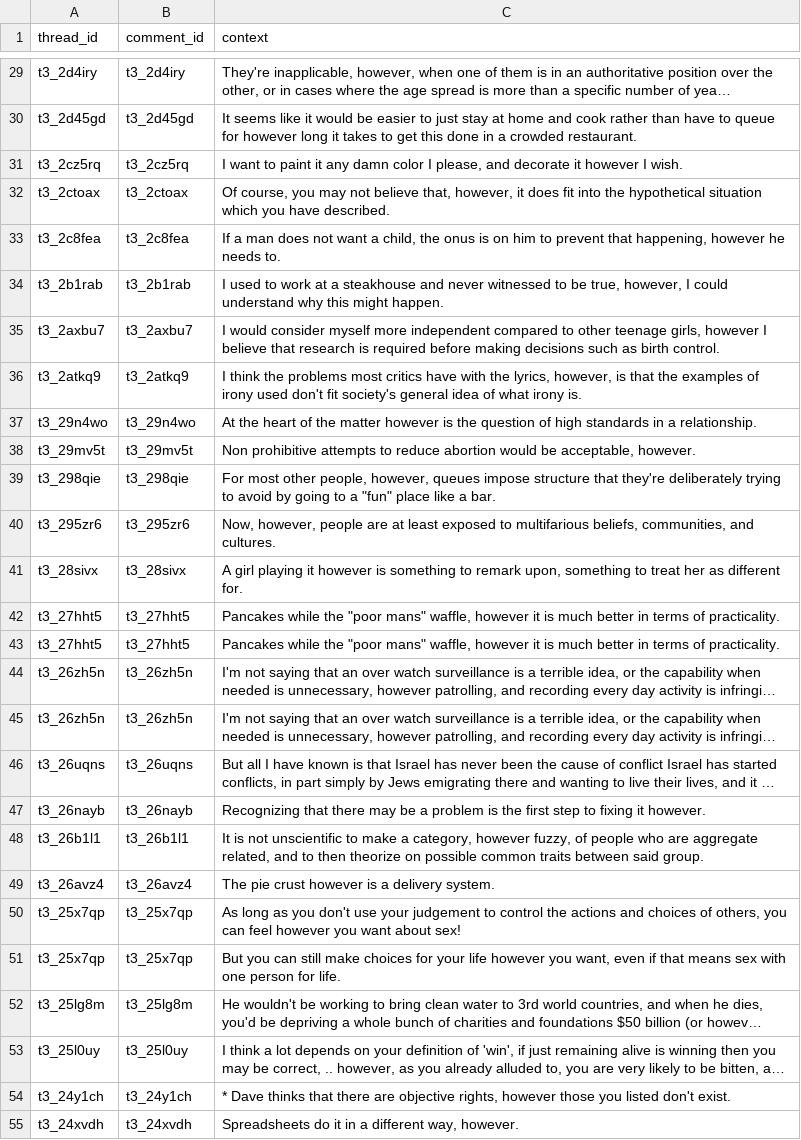
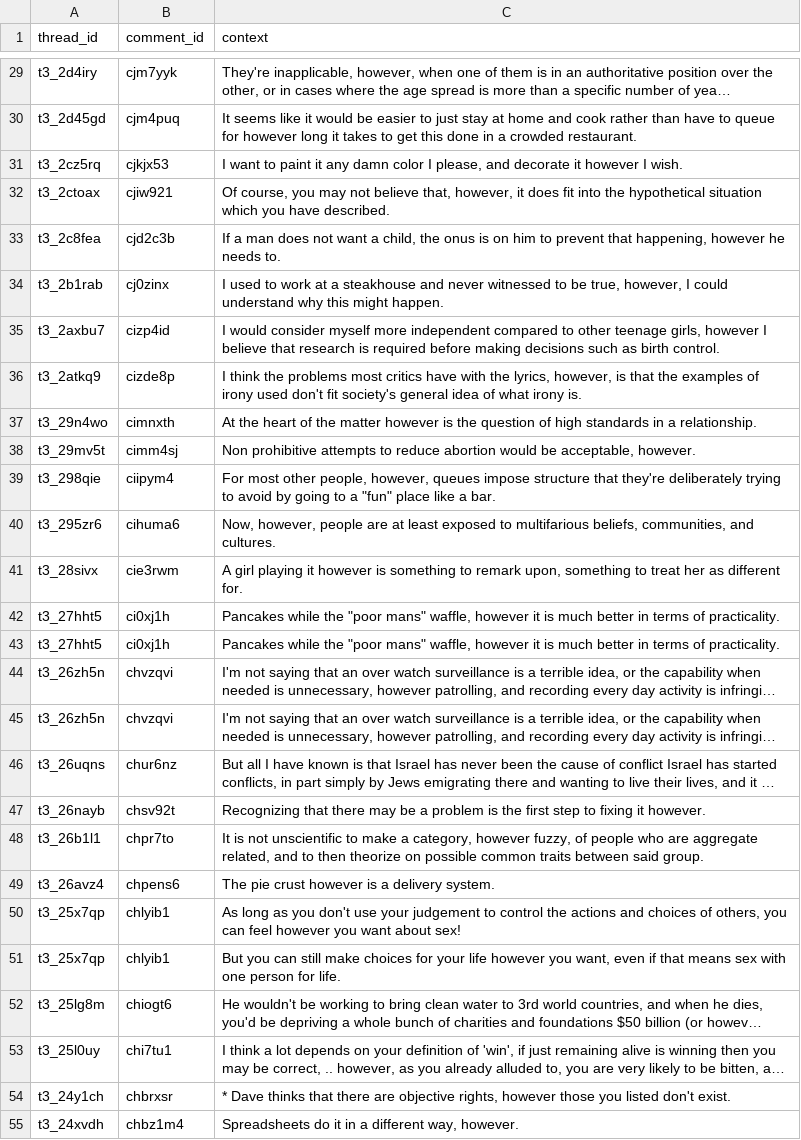
Before and after one commit to zachary123212/ChangeMyView-Project, a CSV file: data/output/however_negative.csv, drawn as a sheet; only a part is shown, gaps mark what is left out; long unchanged cells end in …; the diff covers the shown part only; the diff names each change by its address in the sheet, - before the commit and + after, or states it on an @@ line.

```diff
--- a/data/output/however_negative.csv
+++ b/data/output/however_negative.csv
-B29 (comment_id): t3_2d4iry
+B29 (comment_id): cjm7yyk
-B30 (comment_id): t3_2d45gd
+B30 (comment_id): cjm4puq
-B31 (comment_id): t3_2cz5rq
+B31 (comment_id): cjkjx53
-B32 (comment_id): t3_2ctoax
+B32 (comment_id): cjiw921
-B33 (comment_id): t3_2c8fea
+B33 (comment_id): cjd2c3b
-B34 (comment_id): t3_2b1rab
+B34 (comment_id): cj0zinx
-B35 (comment_id): t3_2axbu7
+B35 (comment_id): cizp4id
-B36 (comment_id): t3_2atkq9
+B36 (comment_id): cizde8p
-B37 (comment_id): t3_29n4wo
+B37 (comment_id): cimnxth
-B38 (comment_id): t3_29mv5t
+B38 (comment_id): cimm4sj
-B39 (comment_id): t3_298qie
+B39 (comment_id): ciipym4
-B40 (comment_id): t3_295zr6
+B40 (comment_id): cihuma6
-B41 (comment_id): t3_28sivx
+B41 (comment_id): cie3rwm
-B42:B43 (comment_id): t3_27hht5
+B42:B43 (comment_id): ci0xj1h
-B44:B45 (comment_id): t3_26zh5n
+B44:B45 (comment_id): chvzqvi
-B46 (comment_id): t3_26uqns
+B46 (comment_id): chur6nz
-B47 (comment_id): t3_26nayb
+B47 (comment_id): chsv92t
-B48 (comment_id): t3_26b1l1
+B48 (comment_id): chpr7to
-B49 (comment_id): t3_26avz4
+B49 (comment_id): chpens6
-B50:B51 (comment_id): t3_25x7qp
+B50:B51 (comment_id): chlyib1
-B52 (comment_id): t3_25lg8m
+B52 (comment_id): chiogt6
-B53 (comment_id): t3_25l0uy
+B53 (comment_id): chi7tu1
-B54 (comment_id): t3_24y1ch
+B54 (comment_id): chbrxsr
-B55 (comment_id): t3_24xvdh
+B55 (comment_id): chbz1m4
```
Also changed, not shown: 122 edited cells elsewhere in this file, data/output/however_positive.csv, data/output/though_negative.csv, 32 other files.
